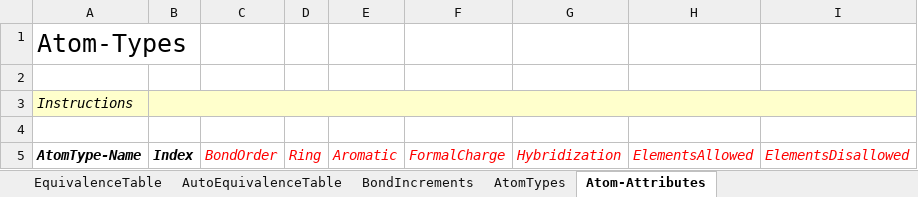
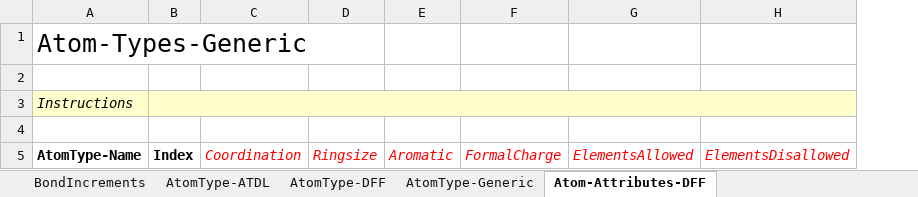
Before and after one commit to usnistgov/WebFF-Documentation, an Excel workbook: Atomistic-Class2/WebFF-Class2-DataTemplate.xlsx, sheet Atom-Attributes-DFF, drawn as a sheet; values as stored, in another font and other column widths than the file's, no borders; removed rows and columns are numbered as before the commit, all else as after; the diff names each change by its address in the sheet, - before the commit and + after, or states it on an @@ line.

Commit message:
Updates to AtomTypes as of 4/11/2018

```diff
--- a/Atomistic-Class2/WebFF-Class2-DataTemplate.xlsx (sheet Atom-Attributes-DFF)
+++ b/Atomistic-Class2/WebFF-Class2-DataTemplate.xlsx (sheet Atom-Attributes-DFF)
-sheet tab: AtomTypes
+sheet tab: AtomType-ATDL
-sheet tab: Atom-Attributes
+sheet tab: Atom-Attributes-DFF
+sheet tab: AtomType-DFF
+sheet tab: AtomType-Generic
-column C, row 5: BondOrder
-column D, row 5: Ring
+column C, row 5: Coordination
+column D, row 5: Ringsize
-column G, row 5: Hybridization
-A1: Atom-Types
+A1: Atom-Types-Generic
-A5:B5 italic: on
+A5:B5 italic: off
```
Also changed, not shown: sheet AtomType-ATDL, other sheet tabs, Atomistic-Class1/WebFF-Class1-DataTemplate.xlsx, 10 other files.
